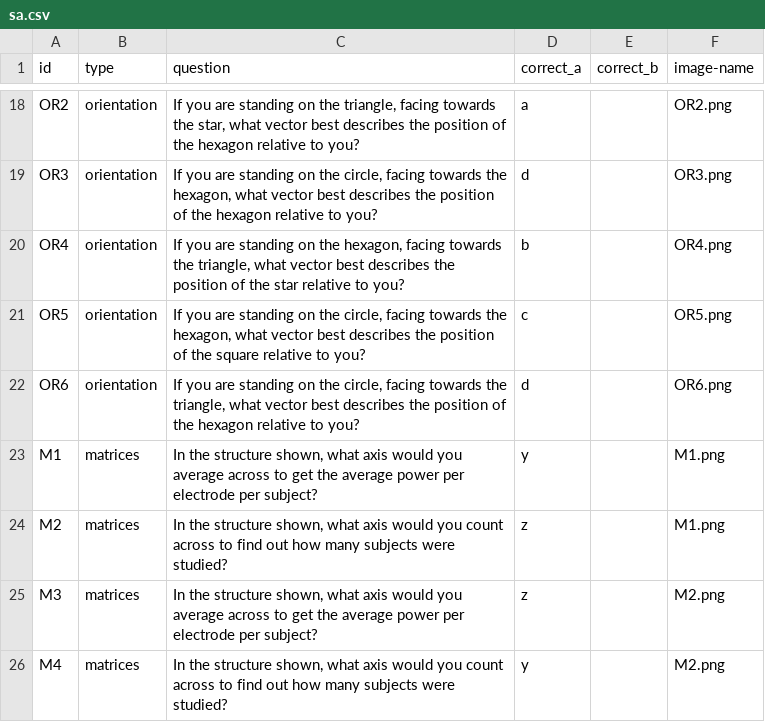
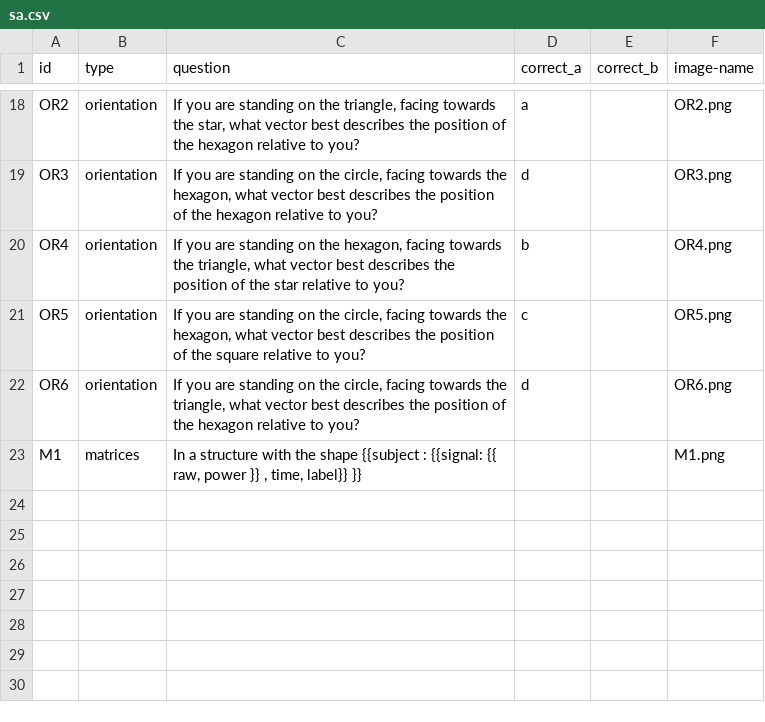
Before and after one commit to Luis-Acosta99/Neuro_Engineering_Dev, a CSV file: neuro_education/unicorn_hybrid_black/resources/sa.csv, drawn as a sheet; only a part is shown, gaps mark what is left out.

```diff
--- a/neuro_education/unicorn_hybrid_black/resources/sa.csv
+++ b/neuro_education/unicorn_hybrid_black/resources/sa.csv
@@ -22,5 +22,2 @@ OR5,orientation,"If you are standing on the circle, facing towards the hexagon,
 OR6,orientation,"If you are standing on the circle, facing towards the triangle, what vector best describes the position of the hexagon relative to you?",d,,OR6.png
-M1,matrices,"In the structure shown, what axis would you average across to get the average power per electrode per subject?",y,,M1.png
-M2,matrices,"In the structure shown, what axis would you count across to find out how many subjects were studied?",z,,M1.png
-M3,matrices,"In the structure shown, what axis would you average across to get the average power per electrode per subject?",z,,M2.png
-M4,matrices,"In the structure shown, what axis would you count across to find out how many subjects were studied?",y,,M2.png
+M1,matrices,"In a structure with the shape {{subject : {{signal: {{ raw, power }} , time, label}} }}",,,M1.png
```
Also changed, not shown: 9 other files.
